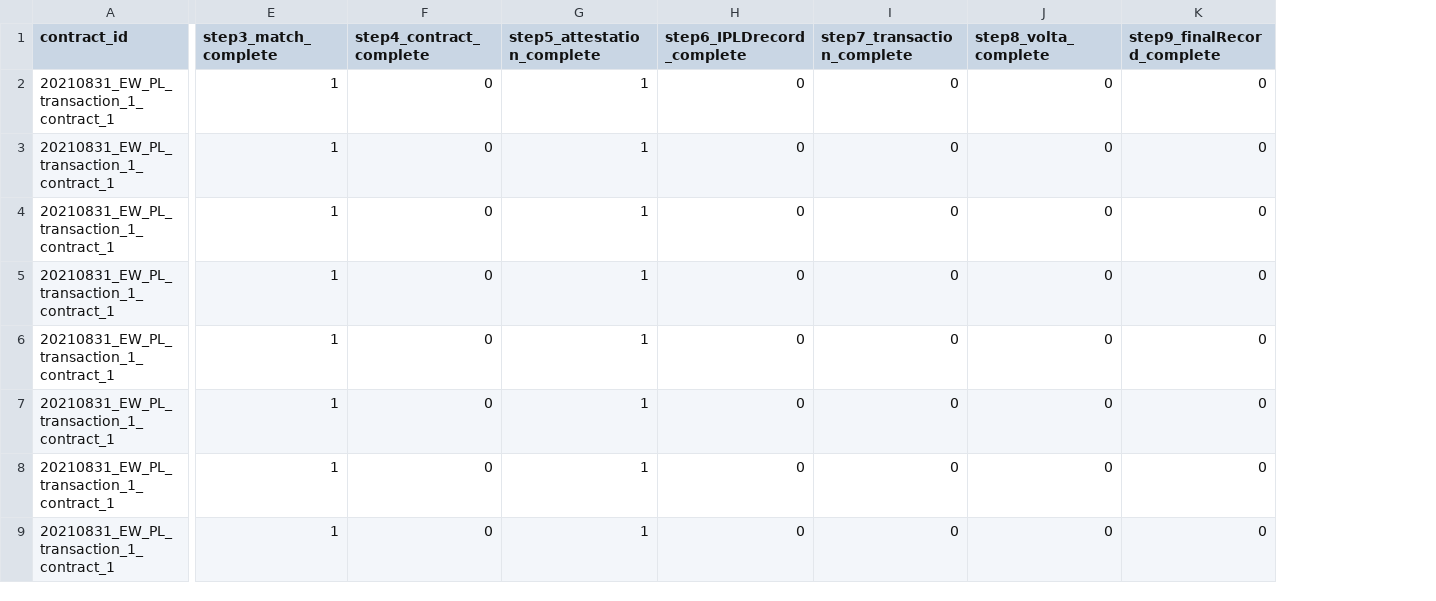
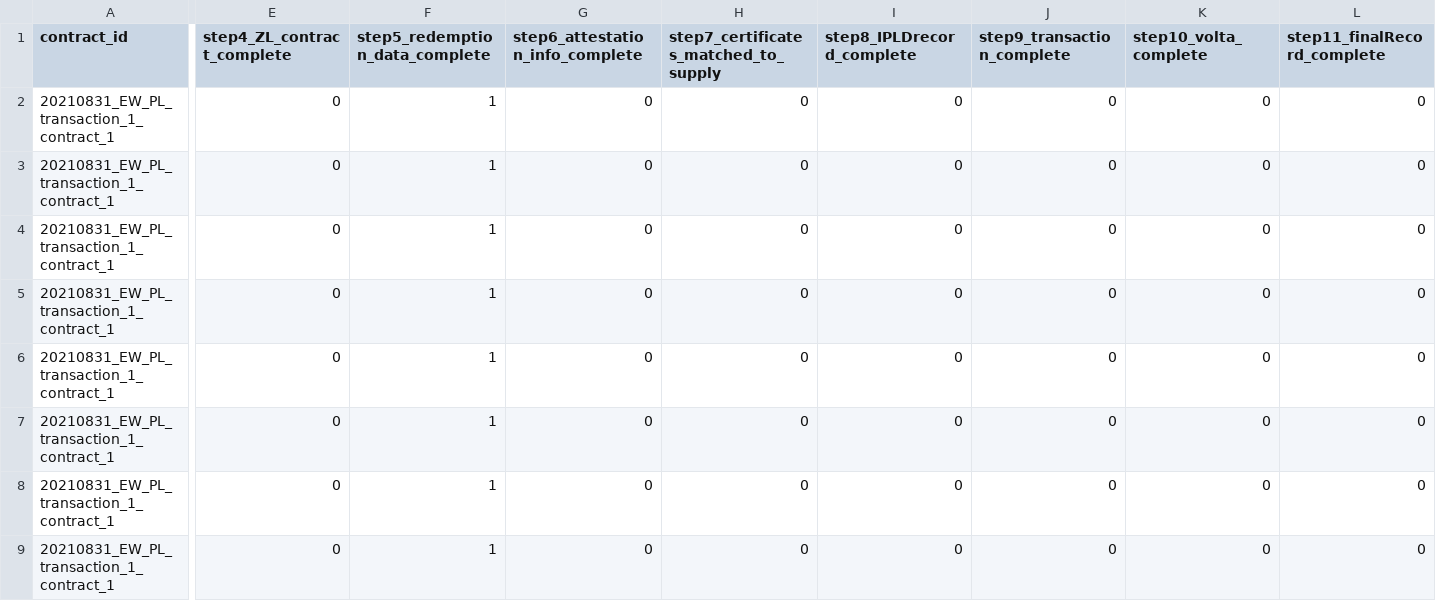
Before and after one commit to protocol/filecoin-renewables-purchases, a CSV file: 20210831_EW_PL_transaction_1/20210831_EW_PL_transaction_1_step3_match.csv, drawn as a sheet; only a part is shown, gaps mark what is left out; removed rows and columns are numbered as before the commit, all else as after; the diff names each change by its address in the sheet, - before the commit and + after, or states it on an @@ line.

```diff
--- a/20210831_EW_PL_transaction_1/20210831_EW_PL_transaction_1_step3_match.csv
+++ b/20210831_EW_PL_transaction_1/20210831_EW_PL_transaction_1_step3_match.csv
-column E (step3_match_complete), rows 2-9: all 1
+column G (step6_attestation_info_complete), rows 2-9: all 0
+column L (step11_finalRecord_complete), rows 2-9: all 0
-E1: step4_contract_complete
+E1: step4_ZL_contract_complete
-F1: step5_attestation_complete
+F1: step5_redemption_data_complete
-H1: step6_IPLDrecord_complete
+H1: step7_certificates_matched_to_supply
-I1: step7_transaction_complete
+I1: step8_IPLDrecord_complete
-J1: step8_volta_complete
+J1: step9_transaction_complete
-K1: step9_finalRecord_complete
+K1: step10_volta_complete
```
Also changed, not shown: 20210831_EW_PL_transaction_1/20210831_EW_PL_transaction_1_step2_orderSupply.csv, 20210831_EW_PL_transaction_1/20210831_EW_PL_transaction_1_step5_redemption_information.csv, 4 other files.
